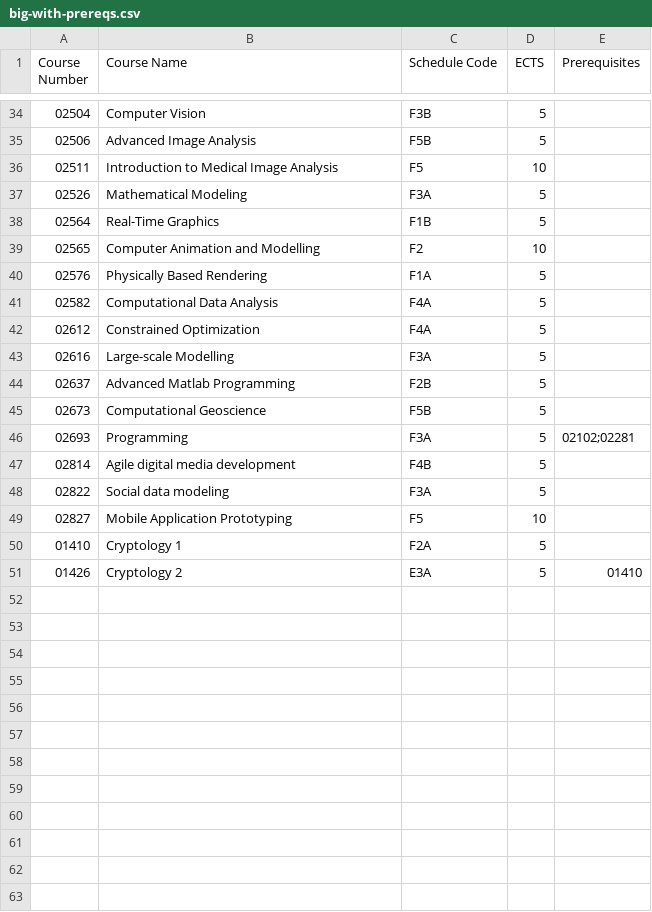
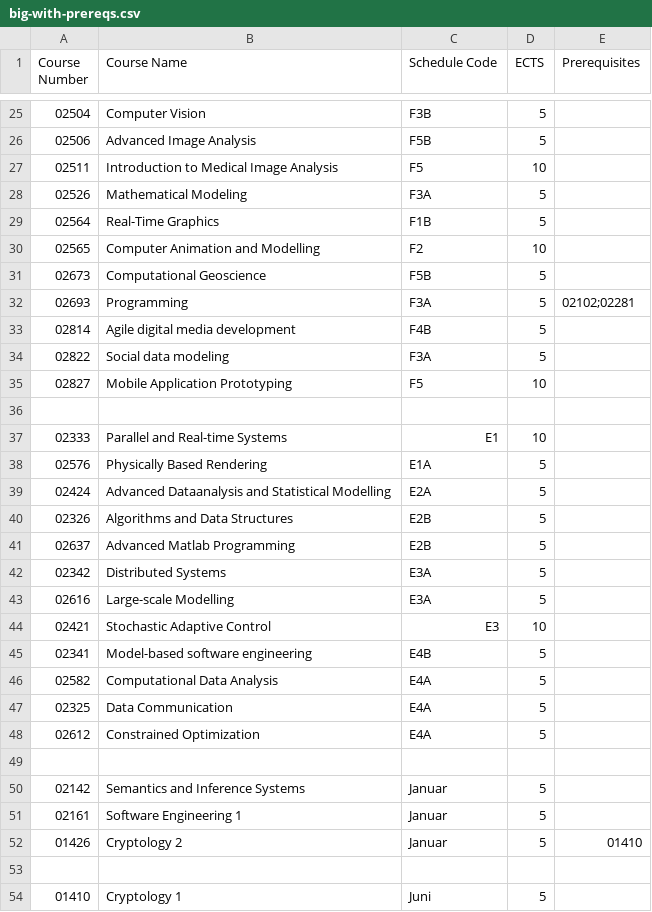
Before and after one commit to leflings/curriculum-planner, a CSV file: big-with-prereqs.csv, drawn as a sheet; only a part is shown, gaps mark what is left out; the diff covers the shown part only.

Commit message:
Mandatory courses implementd. General cleanup. Script.fsx completed

```diff
--- a/big-with-prereqs.csv
+++ b/big-with-prereqs.csv
@@ -40,5 +30,0 @@ Course Number, Course Name, Schedule Code, ECTS, Prerequisites
-02576,Physically Based Rendering,F1A,5,
-02582,Computational Data Analysis,F4A,5,
-02612,Constrained Optimization,F4A,5,
-02616,Large-scale Modelling,F3A,5,
-02637,Advanced Matlab Programming,F2B,5,
@@ -50,2 +36,19 @@ Course Number, Course Name, Schedule Code, ECTS, Prerequisites
-01410,Cryptology 1,F2A,5,
-01426,Cryptology 2,E3A,5,01410
+
+02333         , Parallel and Real-time Systems                  , E1            , 10   ,
+02576         , Physically Based Rendering                      , E1A           , 5    ,
+02424         , Advanced Dataanalysis and Statistical Modelling , E2A           , 5    ,
+02326         , Algorithms and Data Structures                  , E2B           , 5    ,
+02637         , Advanced Matlab Programming                     , E2B           , 5    ,
+02342         , Distributed Systems                             , E3A           , 5    ,
+02616         , Large-scale Modelling                           , E3A           , 5    ,
+02421         , Stochastic Adaptive Control                     , E3            , 10   ,
+02341         , Model-based software engineering                , E4B           , 5    ,
+02582         , Computational Data Analysis                     , E4A           , 5    ,
+02325         , Data Communication                              , E4A           , 5    ,
+02612         , Constrained Optimization                        , E4A           , 5    ,
+
+02142         , Semantics and Inference Systems                 , Januar        , 5    ,
+02161         , Software Engineering 1                          , Januar        , 5    ,
+01426         , Cryptology 2                                    , Januar        , 5    , 01410
+
+01410         , Cryptology 1                                    , Juni          , 5    ,
```
Also changed, not shown: 9 removed rows elsewhere in this file, 9 other files.
